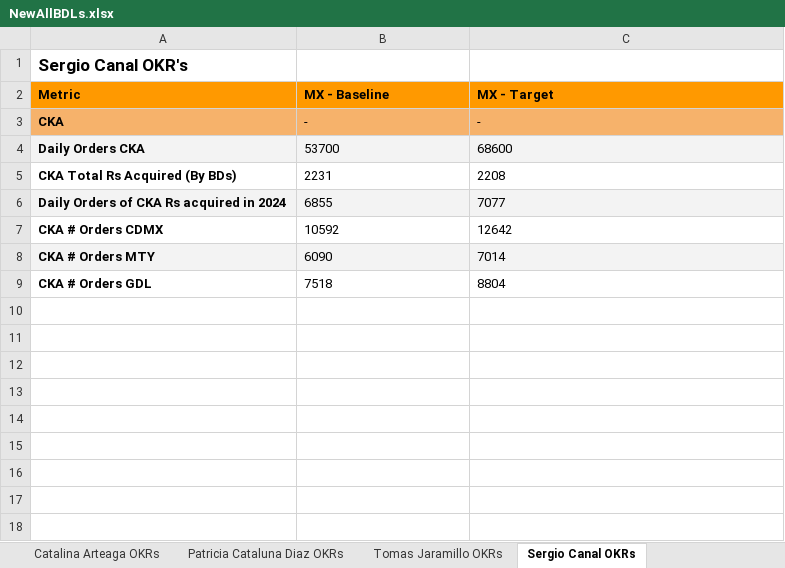
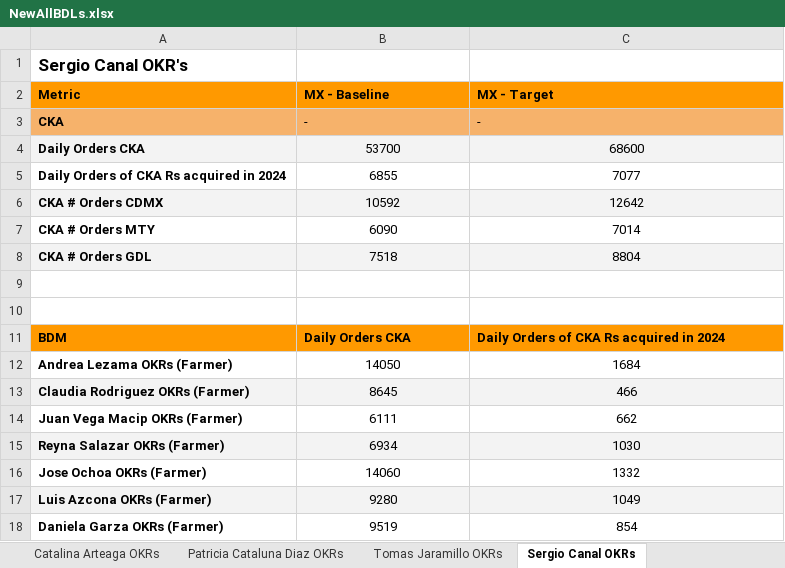
Before and after one commit to mramirezcamacho/TablePerBDM, an Excel workbook: NewAllBDLs.xlsx, sheet Sergio Canal OKRs, drawn as a sheet; values as stored, in another font and other column widths than the file's, no borders; removed rows and columns are numbered as before the commit, all else as after; the diff names each change by its address in the sheet, - before the commit and + after, or states it on an @@ line.

```diff
--- a/NewAllBDLs.xlsx (sheet Sergio Canal OKRs)
+++ b/NewAllBDLs.xlsx (sheet Sergio Canal OKRs)
-B4:C4 alignment: left
+B4:C4 alignment: center
-row 5: CKA Total Rs Acquired (By BDs) | 2231 | 2208
-A5:C5 fill: #F3F3F3
+A5:C5 fill: none
-B5:C8 alignment: left
+B5:C8 alignment: center
-A6:C6 fill: none
+A6:C6 fill: #F3F3F3
-A7:C7 fill: #F3F3F3
+A7:C7 fill: none
-A8:C8 fill: none
+A8:C8 fill: #F3F3F3
+row 9: (empty)
+row 10: (empty)
+row 11: BDM | Daily Orders CKA | Daily Orders of CKA Rs acquired in 2024
+row 12: Andrea Lezama OKRs (Farmer) | 14050 | 1684
+row 13: Claudia Rodriguez OKRs (Farmer) | 8645 | 466
+row 14: Juan Vega Macip OKRs (Farmer) | 6111 | 662
+row 15: Reyna Salazar OKRs (Farmer) | 6934 | 1030
+row 16: Jose Ochoa OKRs (Farmer) | 14060 | 1332
+row 17: Luis Azcona OKRs (Farmer) | 9280 | 1049
+row 18: Daniela Garza OKRs (Farmer) | 9519 | 854
```
Also changed, not shown: sheet Jaime Fuster OKRs, sheet Catalina Arteaga OKRs, sheet Graciela Rios OKRs, sheet Patricia Cataluna Diaz OKRs, sheet MAC BDL OKRs, sheet Guillermo Renteria OKRs, 6 more sheets, 10 other files.
